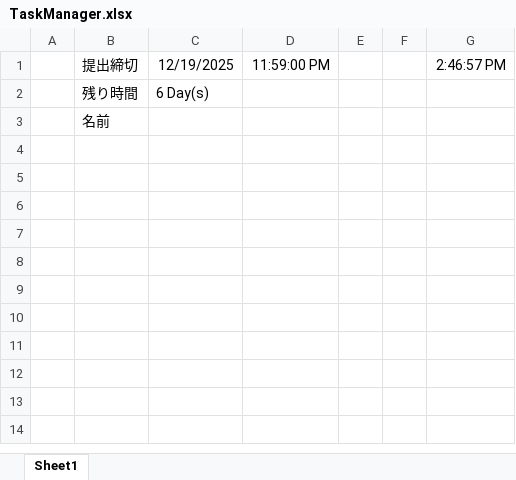
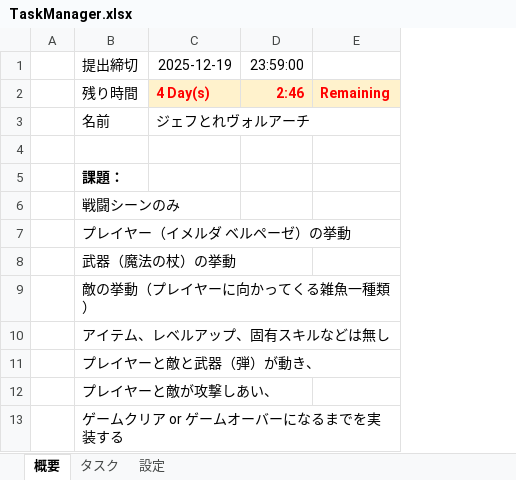
Before and after one commit to NemuriKouhai/behaviour-tree-programming-juugyou, an Excel workbook: TaskManager.xlsx, sheet 概要, drawn as a sheet; values as stored, in another font and other column widths than the file's, no borders; removed rows and columns are numbered as before the commit, all else as after; the diff names each change by its address in the sheet, - before the commit and + after, or states it on an @@ line.

```diff
--- a/TaskManager.xlsx (sheet 概要)
+++ b/TaskManager.xlsx (sheet 概要)
-sheet tab: Sheet1
+sheet tab: 概要
+sheet tab: タスク
+sheet tab: 設定
-column C, rows 1-2: 12/19/2025 | 6 Day(s)
-column D, row 1: 11:59:00 PM
-column E, empty
-column F, empty
-column G, row 1: 2:46:57 PM
+column C, rows 1-3: 2025-12-19 | 4 Day(s) | ジェフとれヴォルアーチ
+column D, rows 1-2: 23:59:00 | 2:46
+column E, row 2: Remaining
+row 4: (empty)
+row 5:  | 課題：
+row 6:  | 戦闘シーンのみ
+row 7:  | プレイヤー（イメルダ ベルペーゼ）の挙動
+row 8:  | 武器（魔法の杖）の挙動
+row 9:  | 敵の挙動（プレイヤーに向かってくる雑魚一種類）
+row 10:  | アイテム、レベルアップ、固有スキルなどは無し
+row 11:  | プレイヤーと敵と武器（弾）が動き、
+row 12:  | プレイヤーと敵が攻撃しあい、
+row 13:  | ゲームクリア or ゲームオーバーになるまでを実装する
```
